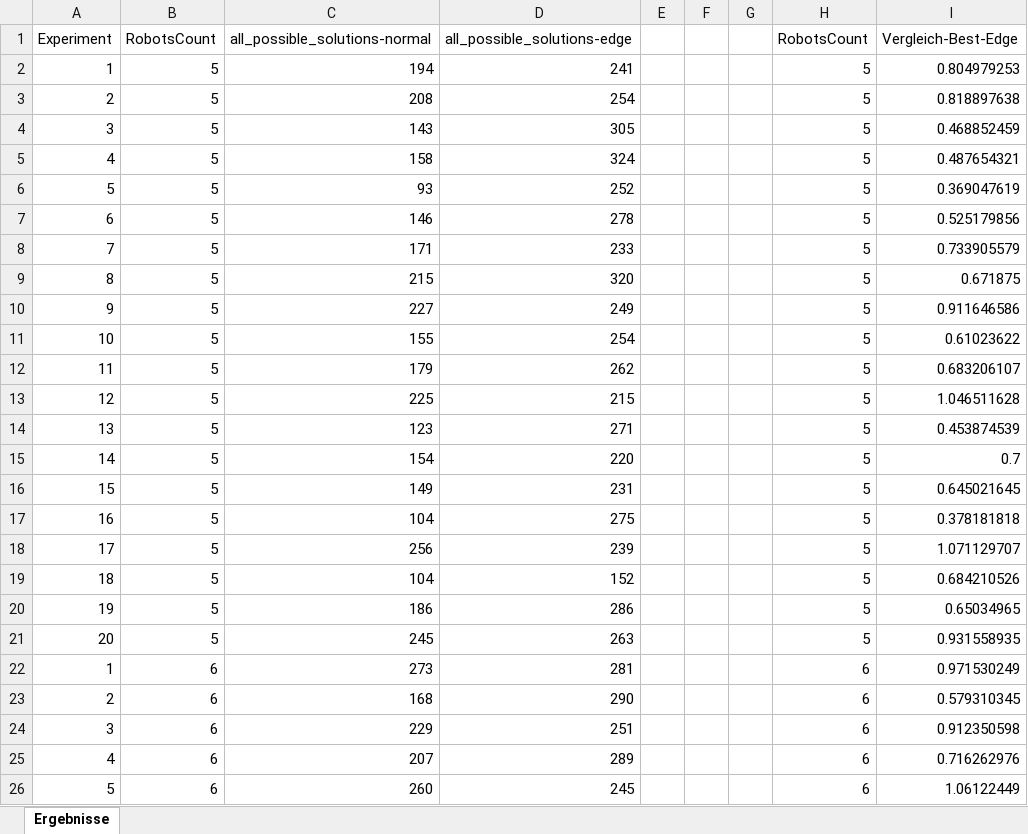
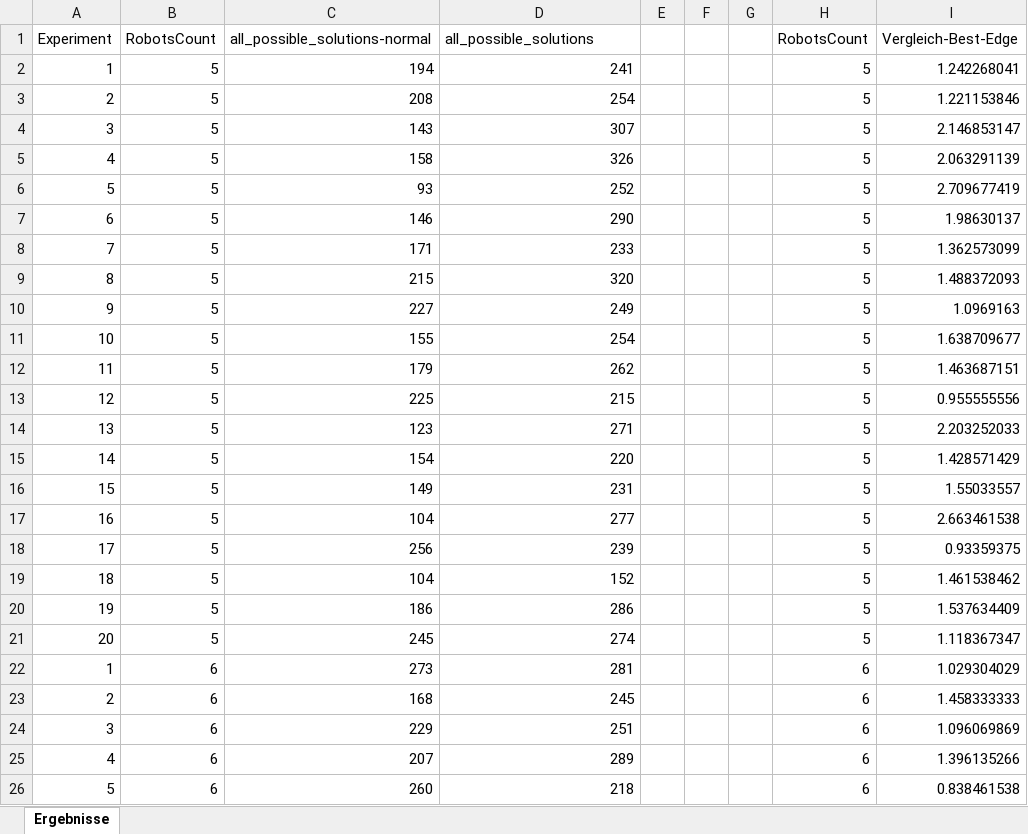
Before and after one commit to JosephAlzieb/Frezze_Tag_Problem, an Excel workbook: Ergebnisse-normal-edge.xlsx, sheet Ergebnisse, drawn as a sheet; only a part is shown; values as stored, in another font and other column widths than the file's, no borders; charts and pictures not drawn; the diff covers the shown part only; the diff names each change by its address in the sheet, - before the commit and + after, or states it on an @@ line.

```diff
--- a/Ergebnisse-normal-edge.xlsx (sheet Ergebnisse)
+++ b/Ergebnisse-normal-edge.xlsx (sheet Ergebnisse)
-D1: all_possible_solutions-edge
+D1: all_possible_solutions
-I2 (Vergleich-Best-Edge): 0.804979253
+I2 (Vergleich-Best-Edge): 1.242268041
-I3 (Vergleich-Best-Edge): 0.818897638
+I3 (Vergleich-Best-Edge): 1.221153846
-D4 (all_possible_solutions): 305
+D4 (all_possible_solutions): 307
-I4 (Vergleich-Best-Edge): 0.468852459
+I4 (Vergleich-Best-Edge): 2.146853147
-D5 (all_possible_solutions): 324
+D5 (all_possible_solutions): 326
-I5 (Vergleich-Best-Edge): 0.487654321
+I5 (Vergleich-Best-Edge): 2.063291139
-I6 (Vergleich-Best-Edge): 0.369047619
+I6 (Vergleich-Best-Edge): 2.709677419
-D7 (all_possible_solutions): 278
+D7 (all_possible_solutions): 290
-I7 (Vergleich-Best-Edge): 0.525179856
+I7 (Vergleich-Best-Edge): 1.98630137
-I8 (Vergleich-Best-Edge): 0.733905579
+I8 (Vergleich-Best-Edge): 1.362573099
-I9 (Vergleich-Best-Edge): 0.671875
+I9 (Vergleich-Best-Edge): 1.488372093
-I10 (Vergleich-Best-Edge): 0.911646586
+I10 (Vergleich-Best-Edge): 1.0969163
-I11 (Vergleich-Best-Edge): 0.61023622
+I11 (Vergleich-Best-Edge): 1.638709677
-I12 (Vergleich-Best-Edge): 0.683206107
+I12 (Vergleich-Best-Edge): 1.463687151
-I13 (Vergleich-Best-Edge): 1.046511628
+I13 (Vergleich-Best-Edge): 0.955555556
-I14 (Vergleich-Best-Edge): 0.453874539
+I14 (Vergleich-Best-Edge): 2.203252033
-I15 (Vergleich-Best-Edge): 0.7
+I15 (Vergleich-Best-Edge): 1.428571429
-I16 (Vergleich-Best-Edge): 0.645021645
+I16 (Vergleich-Best-Edge): 1.55033557
-D17 (all_possible_solutions): 275
+D17 (all_possible_solutions): 277
-I17 (Vergleich-Best-Edge): 0.378181818
+I17 (Vergleich-Best-Edge): 2.663461538
-I18 (Vergleich-Best-Edge): 1.071129707
+I18 (Vergleich-Best-Edge): 0.93359375
-I19 (Vergleich-Best-Edge): 0.684210526
+I19 (Vergleich-Best-Edge): 1.461538462
-I20 (Vergleich-Best-Edge): 0.65034965
+I20 (Vergleich-Best-Edge): 1.537634409
-D21 (all_possible_solutions): 263
+D21 (all_possible_solutions): 274
-I21 (Vergleich-Best-Edge): 0.931558935
+I21 (Vergleich-Best-Edge): 1.118367347
-I22 (Vergleich-Best-Edge): 0.971530249
+I22 (Vergleich-Best-Edge): 1.029304029
-D23 (all_possible_solutions): 290
+D23 (all_possible_solutions): 245
-I23 (Vergleich-Best-Edge): 0.579310345
+I23 (Vergleich-Best-Edge): 1.458333333
-I24 (Vergleich-Best-Edge): 0.912350598
+I24 (Vergleich-Best-Edge): 1.096069869
-I25 (Vergleich-Best-Edge): 0.716262976
+I25 (Vergleich-Best-Edge): 1.396135266
-D26 (all_possible_solutions): 245
+D26 (all_possible_solutions): 218
-I26 (Vergleich-Best-Edge): 1.06122449
+I26 (Vergleich-Best-Edge): 0.838461538
```
Also changed, not shown: 124 edited cells elsewhere in this sheet, charts or pictures, Ergebnisse-normal.xlsx, Ergebnisse-on-edge.xlsx.
